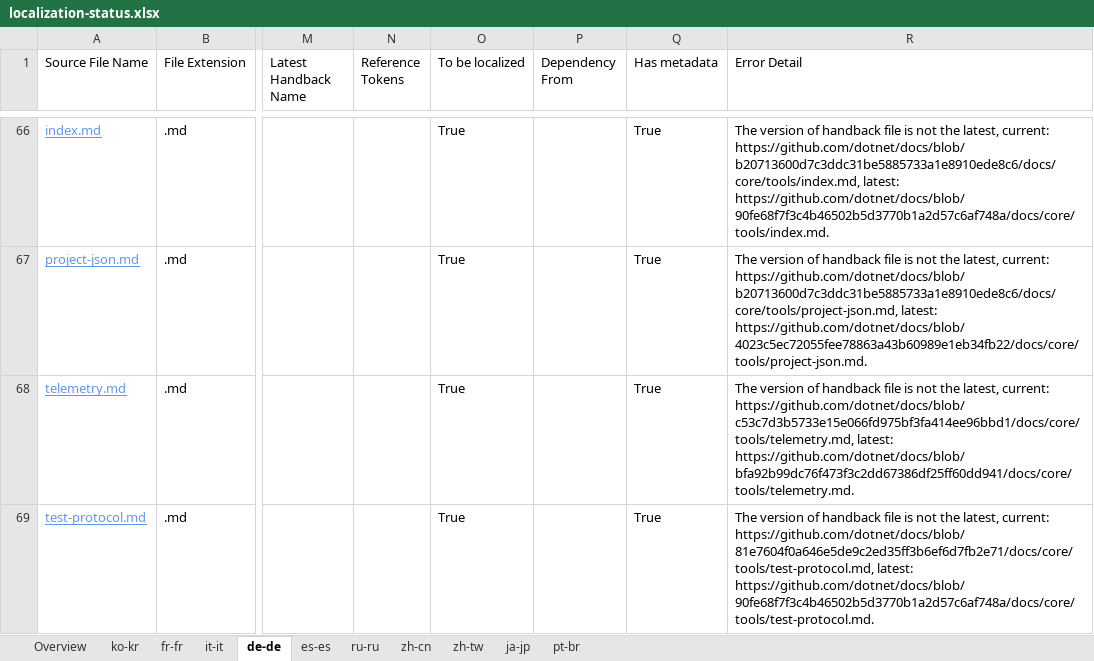
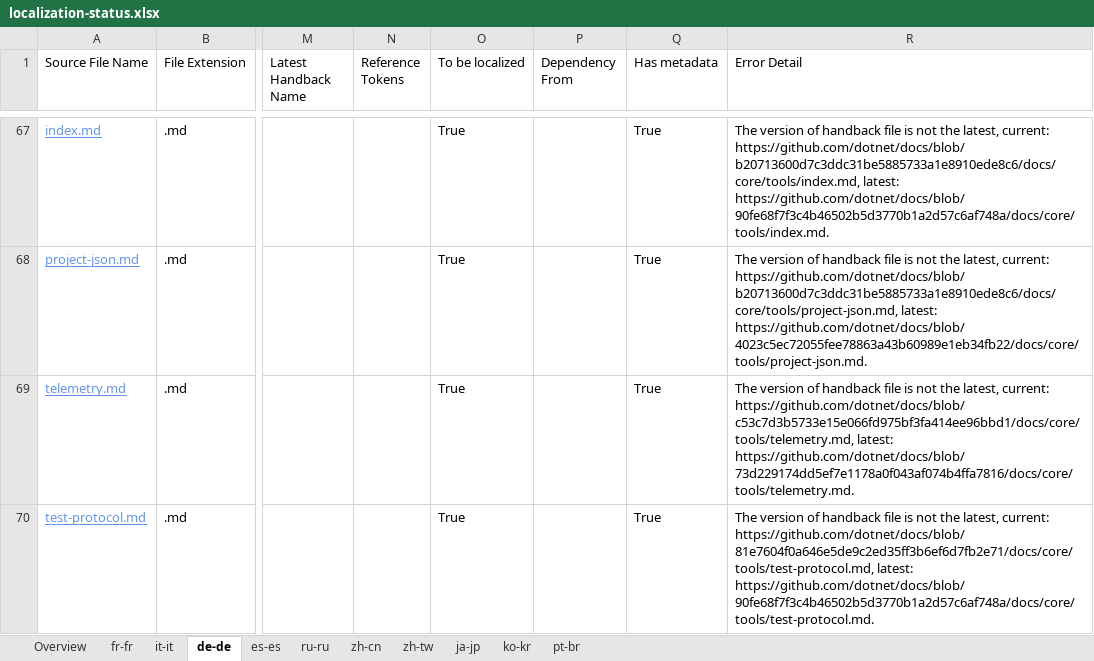
Before and after one commit to openpublishoperation/docs.handback, an Excel workbook: ol-handback/dotnet/docs/master/localization-status.xlsx, sheet de-de, drawn as a sheet; only a part is shown, gaps mark what is left out; values as stored, in another font and other column widths than the file's, no borders; table styles not drawn; addresses are those after the commit; the diff covers the shown part only; the diff names each change by its address in the sheet, - before the commit and + after, or states it on an @@ line.

```diff
--- a/ol-handback/dotnet/docs/master/localization-status.xlsx (sheet de-de)
+++ b/ol-handback/dotnet/docs/master/localization-status.xlsx (sheet de-de)
@@ sheet tab order changed: Overview | fr-fr | it-it | de-de | es-es | ru-ru | zh-cn | zh-tw | ja-jp | ko-kr | pt-br @@
-R69 (Error Detail): …https://github.com/dotnet/docs/blob/c53c7d3b5733e15e066fd975bf3fa414ee96bbd1/docs/core/tools/telemetry.md, latest: https://github.com/dotnet/docs/blob/bfa92b99dc76f473f3c2dd67386df25ff60dd941/docs/core/tools/telemetry.md.
+R69 (Error Detail): …https://github.com/dotnet/docs/blob/c53c7d3b5733e15e066fd975bf3fa414ee96bbd1/docs/core/tools/telemetry.md, latest: https://github.com/dotnet/docs/blob/73d229174dd5ef7e1178a0f043af074b4ffa7816/docs/core/tools/telemetry.md.
```
Also changed, not shown: 2 added rows and 1 edited cell elsewhere in this sheet, sheet Overview, sheet pt-br, sheet fr-fr, sheet it-it, sheet es-es, sheet ru-ru, 4 more sheets.
